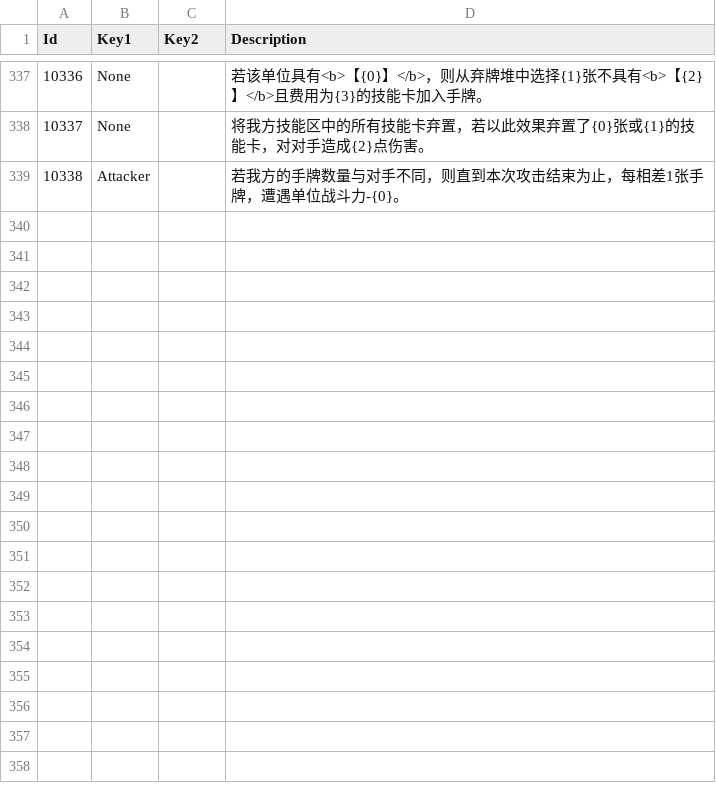
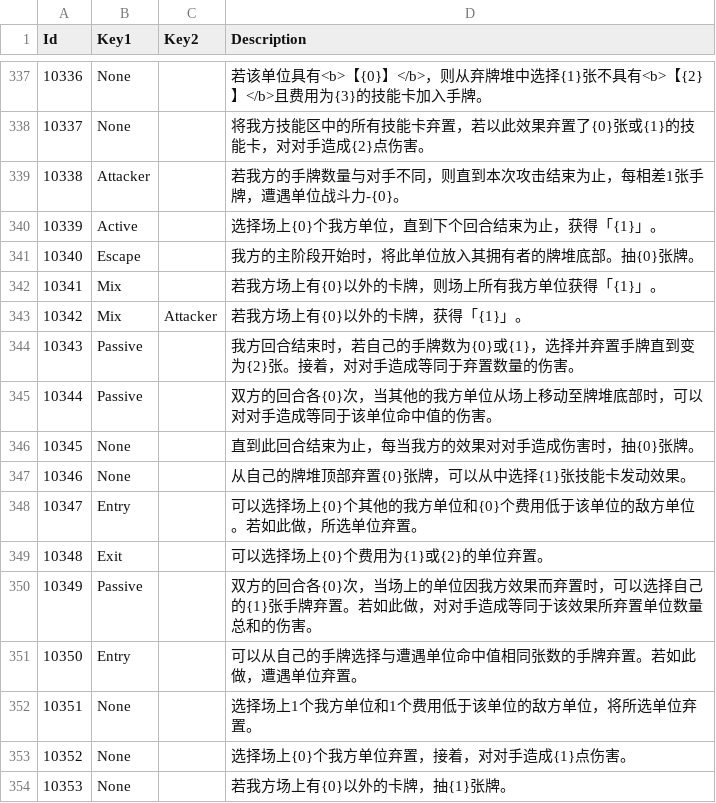
Before and after one commit to LanaryHan/NivelArenaDB, a CSV file: Assets/Resources/skills.csv, drawn as a sheet; only a part is shown, gaps mark what is left out.

Commit message:
update csv data

```diff
--- a/Assets/Resources/skills.csv
+++ b/Assets/Resources/skills.csv
@@ -342 +342,16 @@ Id,Key1,Key2,Description
 10338,Attacker,,若我方的手牌数量与对手不同，则直到本次攻击结束为止，每相差1张手牌，遭遇单位战斗力-{0}。
+10339,Active,,选择场上{0}个我方单位，直到下个回合结束为止，获得「{1}」。
+10340,Escape,,我方的主阶段开始时，将此单位放入其拥有者的牌堆底部。抽{0}张牌。
+10341,Mix,,若我方场上有{0}以外的卡牌，则场上所有我方单位获得「{1}」。
+10342,Mix,Attacker,若我方场上有{0}以外的卡牌，获得「{1}」。
+10343,Passive,,我方回合结束时，若自己的手牌数为{0}或{1}，选择并弃置手牌直到变为{2}张。接着，对对手造成等同于弃置数量的伤害。
+10344,Passive,,双方的回合各{0}次，当其他的我方单位从场上移动至牌堆底部时，可以对对手造成等同于该单位命中值的伤害。
+10345,None,,直到此回合结束为止，每当我方的效果对对手造成伤害时，抽{0}张牌。
+10346,None,,从自己的牌堆顶部弃置{0}张牌，可以从中选择{1}张技能卡发动效果。
+10347,Entry,,可以选择场上{0}个其他的我方单位和{0}个费用低于该单位的敌方单位。若如此做，所选单位弃置。
+10348,Exit,,可以选择场上{0}个费用为{1}或{2}的单位弃置。
+10349,Passive,,双方的回合各{0}次，当场上的单位因我方效果而弃置时，可以选择自己的{1}张手牌弃置。若如此做，对对手造成等同于该效果所弃置单位数量总和的伤害。
+10350,Entry,,可以从自己的手牌选择与遭遇单位命中值相同张数的手牌弃置。若如此做，遭遇单位弃置。
+10351,None,,选择场上1个我方单位和1个费用低于该单位的敌方单位，将所选单位弃置。
+10352,None,,选择场上{0}个我方单位弃置，接着，对对手造成{1}点伤害。
+10353,None,,若我方场上有{0}以外的卡牌，抽{1}张牌。
```
Also changed, not shown: Assets/Resources/cards.csv, Assets/Resources/packs.csv, 4 other files.
